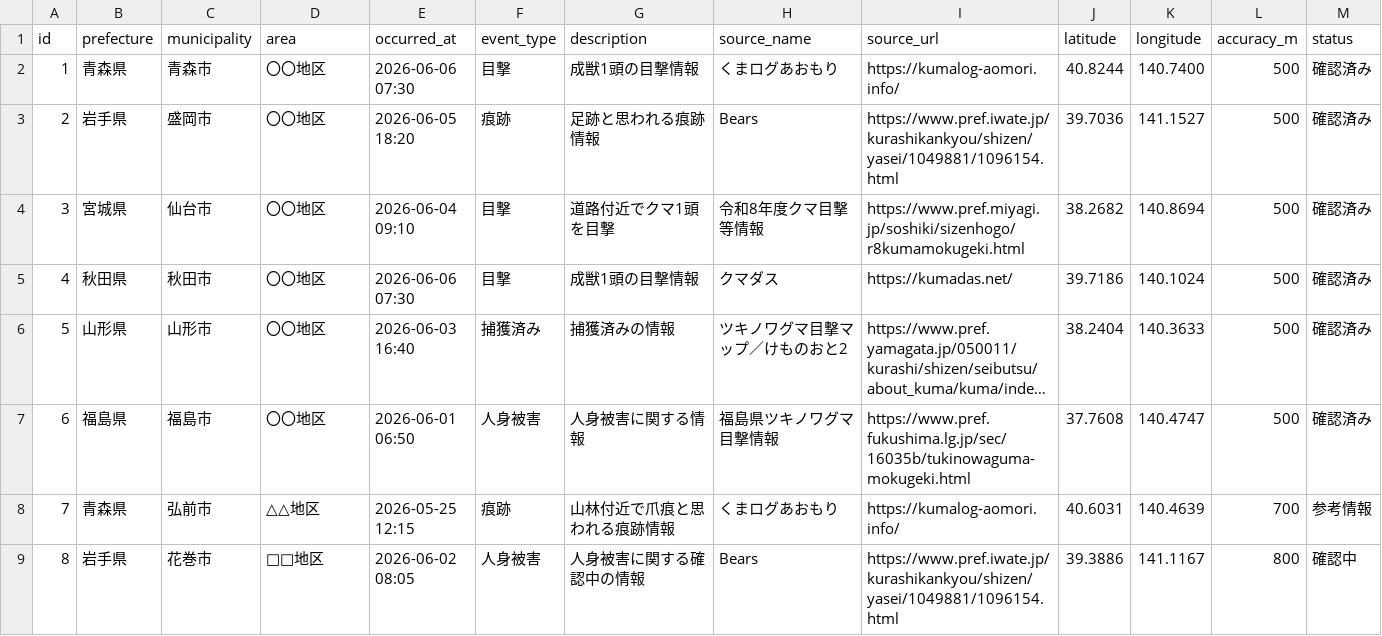
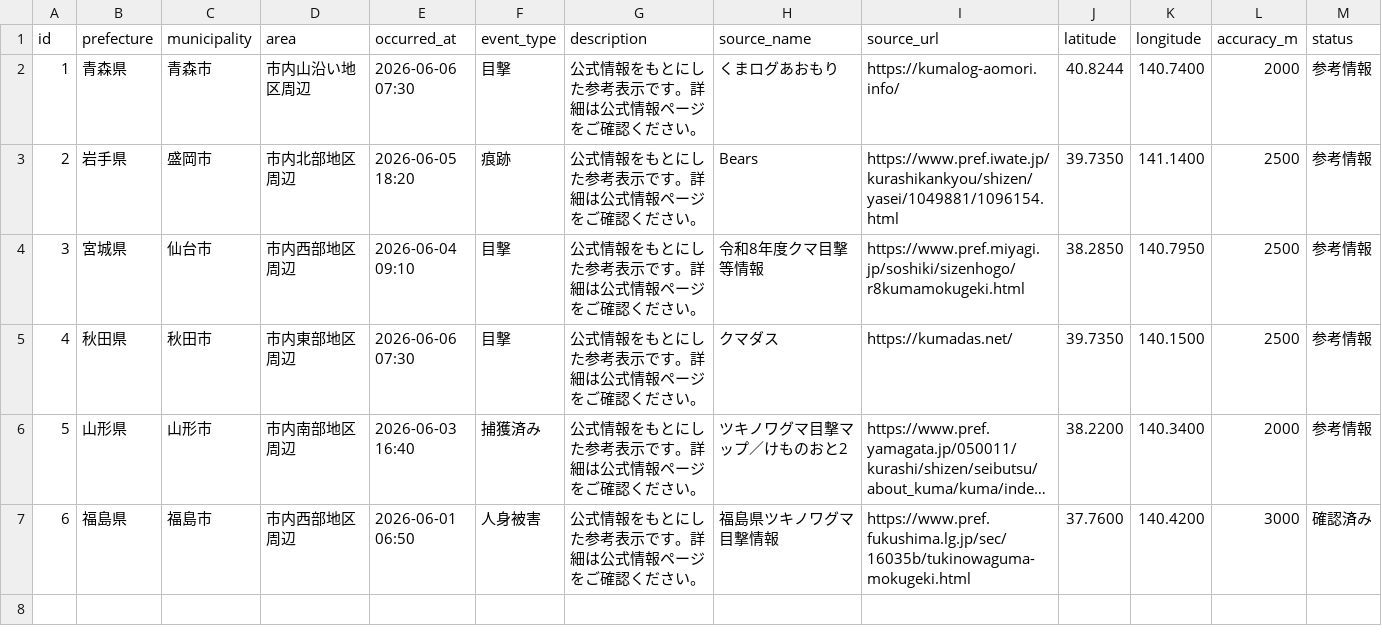
Before and after one commit to toitenlamaiko0915-max/tohoku-bear-safety-map, a CSV file: public/data/bear_sightings.csv, drawn as a sheet; long unchanged cells end in …; the diff names each change by its address in the sheet, - before the commit and + after, or states it on an @@ line.

```diff
--- a/public/data/bear_sightings.csv
+++ b/public/data/bear_sightings.csv
-D2 (area): 〇〇地区
+D2 (area): 市内山沿い地区周辺
-G2 (description): 成獣1頭の目撃情報
+G2 (description): 公式情報をもとにした参考表示です。詳細は公式情報ページをご確認ください。
-L2 (accuracy_m): 500
+L2 (accuracy_m): 2000
-M2:M6 (status): 確認済み
+M2:M6 (status): 参考情報
-D3 (area): 〇〇地区
+D3 (area): 市内北部地区周辺
-G3 (description): 足跡と思われる痕跡情報
+G3 (description): 公式情報をもとにした参考表示です。詳細は公式情報ページをご確認ください。
-J3 (latitude): 39.7036
+J3 (latitude): 39.7350
-K3 (longitude): 141.1527
+K3 (longitude): 141.1400
-L3:L5 (accuracy_m): 500
+L3:L5 (accuracy_m): 2500
-D4 (area): 〇〇地区
+D4 (area): 市内西部地区周辺
-G4 (description): 道路付近でクマ1頭を目撃
+G4 (description): 公式情報をもとにした参考表示です。詳細は公式情報ページをご確認ください。
-J4 (latitude): 38.2682
+J4 (latitude): 38.2850
-K4 (longitude): 140.8694
+K4 (longitude): 140.7950
-D5 (area): 〇〇地区
+D5 (area): 市内東部地区周辺
-G5 (description): 成獣1頭の目撃情報
+G5 (description): 公式情報をもとにした参考表示です。詳細は公式情報ページをご確認ください。
-J5 (latitude): 39.7186
+J5 (latitude): 39.7350
-K5 (longitude): 140.1024
+K5 (longitude): 140.1500
-D6 (area): 〇〇地区
+D6 (area): 市内南部地区周辺
-G6 (description): 捕獲済みの情報
+G6 (description): 公式情報をもとにした参考表示です。詳細は公式情報ページをご確認ください。
-J6 (latitude): 38.2404
+J6 (latitude): 38.2200
-K6 (longitude): 140.3633
+K6 (longitude): 140.3400
-L6 (accuracy_m): 500
+L6 (accuracy_m): 2000
-D7 (area): 〇〇地区
+D7 (area): 市内西部地区周辺
-G7 (description): 人身被害に関する情報
+G7 (description): 公式情報をもとにした参考表示です。詳細は公式情報ページをご確認ください。
-J7 (latitude): 37.7608
+J7 (latitude): 37.7600
-K7 (longitude): 140.4747
+K7 (longitude): 140.4200
-L7 (accuracy_m): 500
+L7 (accuracy_m): 3000
-row 8: 7 | 青森県 | 弘前市 | △△地区 | 2026-05-25 12:15 | 痕跡 | 山林付近で爪痕と思われる痕跡情報 | くまログあおもり | https://kumalog-aomori.info/ | 40.6031 | 140.4639 | 700 | 参考情報
-row 9: 8 | 岩手県 | 花巻市 | □□地区 | 2026-06-02 08:05 | 人身被害 | 人身被害に関する確認中の情報 | Bears | https://www.pref.iwate.jp/kurashikankyou/shizen/yasei/1049881/1096154.html | 39.3886 | 141.1167 | 800 | 確認中
```
Also changed, not shown: 7 other files.
